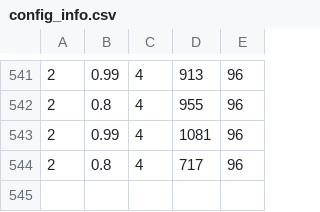
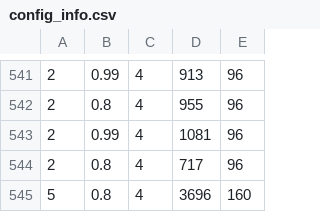
Before and after one commit to IfrahIdrees/DGR-POMDP, a CSV file: HTN-GRP-PO/config_info.csv, drawn as a sheet; only a part is shown, gaps mark what is left out.

```diff
--- a/HTN-GRP-PO/config_info.csv
+++ b/HTN-GRP-PO/config_info.csv
@@ -544 +544,2 @@
 2,0.8,4,717,96
+5,0.8,4,3696,160
```
Also changed, not shown: 8 other files.
